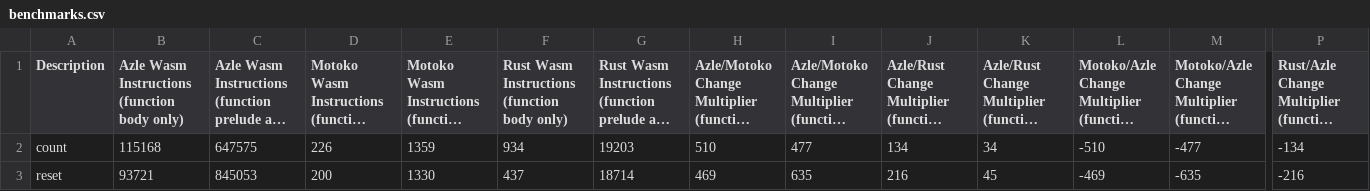
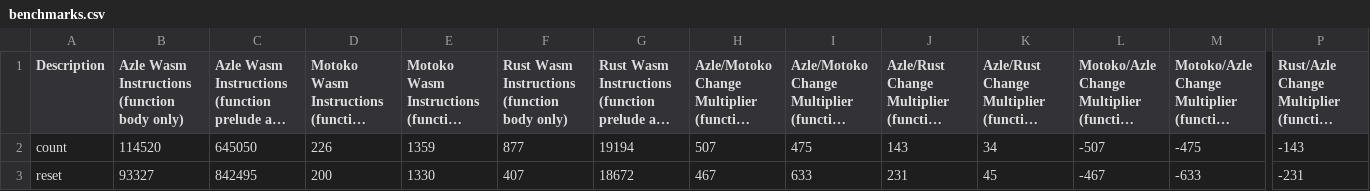
Before and after one commit to demergent-labs/azle, a CSV file: examples/motoko_examples/minimal-counter-dapp/benchmarks.csv, drawn as a sheet; only a part is shown, gaps mark what is left out; long unchanged cells end in …; the diff names each change by its address in the sheet, - before the commit and + after, or states it on an @@ line.

Commit message:
benchmarks for examples/motoko_examples/minimal-counter-dapp

```diff
--- a/examples/motoko_examples/minimal-counter-dapp/benchmarks.csv
+++ b/examples/motoko_examples/minimal-counter-dapp/benchmarks.csv
-B2: 115168
+B2: 114520
-C2: 647575
+C2: 645050
-F2: 934
+F2: 877
-G2: 19203
+G2: 19194
-H2: 510
+H2: 507
-I2: 477
+I2: 475
-J2: 134
+J2: 143
-L2: -510
+L2: -507
-M2: -477
+M2: -475
-P2: -134
+P2: -143
-B3: 93721
+B3: 93327
-C3: 845053
+C3: 842495
-F3: 437
+F3: 407
-G3: 18714
+G3: 18672
-H3: 469
+H3: 467
-I3: 635
+I3: 633
-J3: 216
+J3: 231
-L3: -469
+L3: -467
-M3: -635
+M3: -633
-P3: -216
+P3: -231
```
Also changed, not shown: 1 other file.
